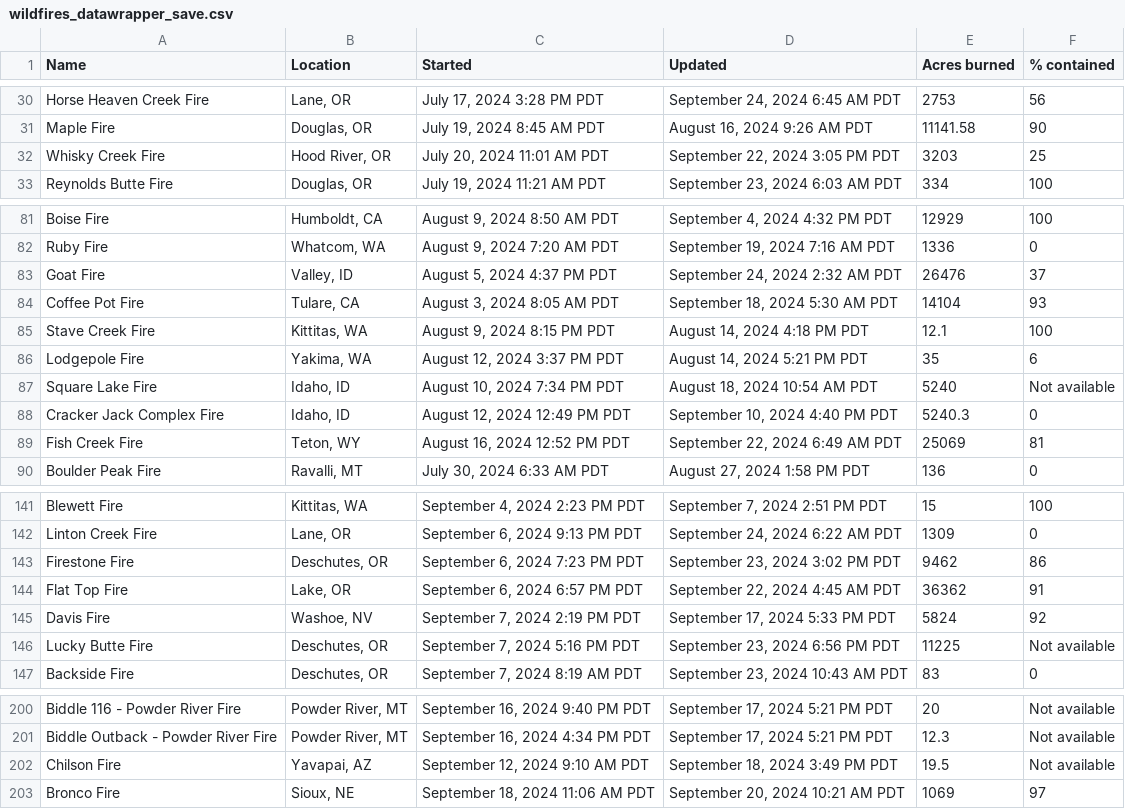
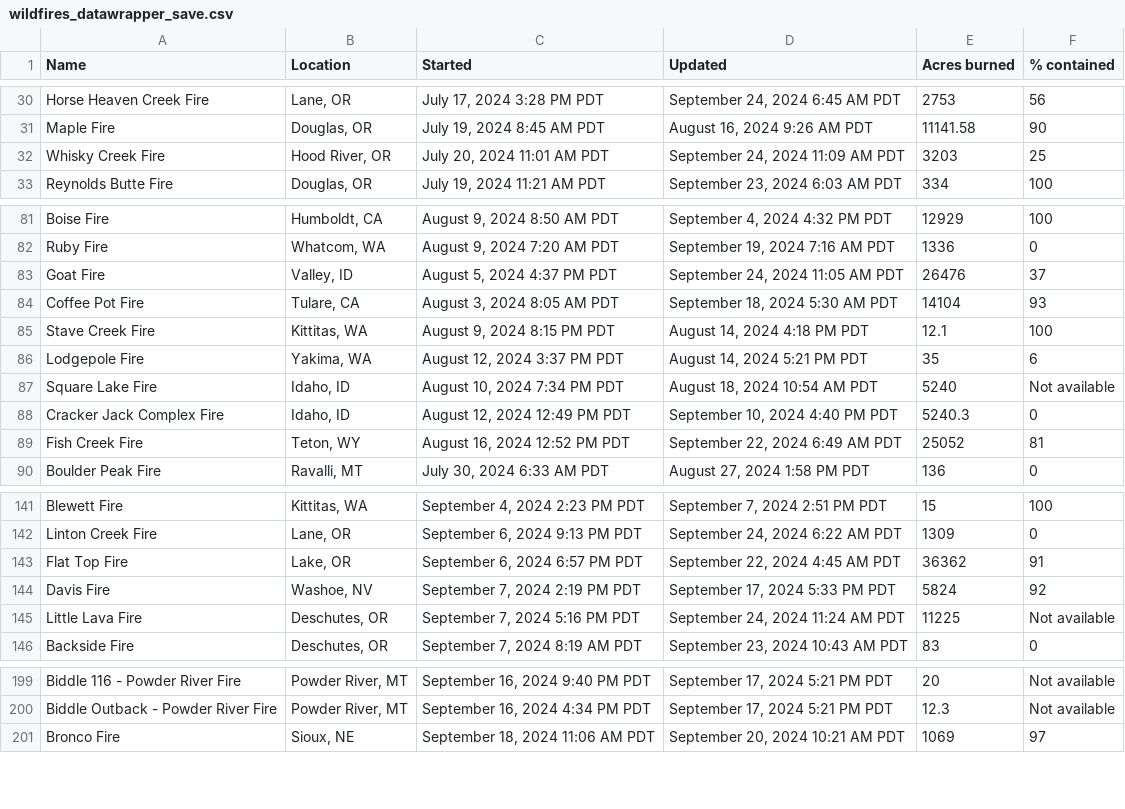
Before and after one commit to cbs-news-data/wildfire_watch, a CSV file: data/wildfires_datawrapper_save.csv, drawn as a sheet; only a part is shown, gaps mark what is left out; the diff covers the shown part only.

```diff
--- a/data/wildfires_datawrapper_save.csv
+++ b/data/wildfires_datawrapper_save.csv
@@ -31,3 +31,3 @@ Horse Heaven Creek Fire,"Lane, OR","July 17, 2024 3:28 PM PDT","September 24, 20
 Maple Fire,"Douglas, OR","July 19, 2024 8:45 AM PDT","August 16, 2024 9:26 AM PDT",11141.58,90
-Whisky Creek Fire,"Hood River, OR","July 20, 2024 11:01 AM PDT","September 22, 2024 3:05 PM PDT",3203,25
+Whisky Creek Fire,"Hood River, OR","July 20, 2024 11:01 AM PDT","September 24, 2024 11:09 AM PDT",3203,25
 Reynolds Butte Fire,"Douglas, OR","July 19, 2024 11:21 AM PDT","September 23, 2024 6:03 AM PDT",334,100
@@ -82,3 +82,3 @@ Boise Fire,"Humboldt, CA","August 9, 2024 8:50 AM PDT","September 4, 2024 4:32 P
 Ruby Fire,"Whatcom, WA","August 9, 2024 7:20 AM PDT","September 19, 2024 7:16 AM PDT",1336,0
-Goat Fire,"Valley, ID","August 5, 2024 4:37 PM PDT","September 24, 2024 2:32 AM PDT",26476,37
+Goat Fire,"Valley, ID","August 5, 2024 4:37 PM PDT","September 24, 2024 11:05 AM PDT",26476,37
 Coffee Pot Fire,"Tulare, CA","August 3, 2024 8:05 AM PDT","September 18, 2024 5:30 AM PDT",14104,93
@@ -88,3 +88,3 @@ Square Lake Fire,"Idaho, ID","August 10, 2024 7:34 PM PDT","August 18, 2024 10:5
 Cracker Jack Complex Fire,"Idaho, ID","August 12, 2024 12:49 PM PDT","September 10, 2024 4:40 PM PDT",5240.3,0
-Fish Creek Fire,"Teton, WY","August 16, 2024 12:52 PM PDT","September 22, 2024 6:49 AM PDT",25069,81
+Fish Creek Fire,"Teton, WY","August 16, 2024 12:52 PM PDT","September 22, 2024 6:49 AM PDT",25052,81
 Boulder Peak Fire,"Ravalli, MT","July 30, 2024 6:33 AM PDT","August 27, 2024 1:58 PM PDT",136,0
@@ -142,6 +142,5 @@ Blewett Fire,"Kittitas, WA","September 4, 2024 2:23 PM PDT","September 7, 2024 2
 Linton Creek Fire,"Lane, OR","September 6, 2024 9:13 PM PDT","September 24, 2024 6:22 AM PDT",1309,0
-Firestone Fire,"Deschutes, OR","September 6, 2024 7:23 PM PDT","September 23, 2024 3:02 PM PDT",9462,86
 Flat Top Fire,"Lake, OR","September 6, 2024 6:57 PM PDT","September 22, 2024 4:45 AM PDT",36362,91
 Davis Fire,"Washoe, NV","September 7, 2024 2:19 PM PDT","September 17, 2024 5:33 PM PDT",5824,92
-Lucky Butte Fire,"Deschutes, OR","September 7, 2024 5:16 PM PDT","September 23, 2024 6:56 PM PDT",11225,Not available
+Little Lava Fire,"Deschutes, OR","September 7, 2024 5:16 PM PDT","September 24, 2024 11:24 AM PDT",11225,Not available
 Backside Fire,"Deschutes, OR","September 7, 2024 8:19 AM PDT","September 23, 2024 10:43 AM PDT",83,0
@@ -201,3 +200,2 @@ Biddle 116 - Powder River Fire,"Powder River, MT","September 16, 2024 9:40 PM PD
 Biddle Outback - Powder River Fire,"Powder River, MT","September 16, 2024 4:34 PM PDT","September 17, 2024 5:21 PM PDT",12.3,Not available
-Chilson Fire,"Yavapai, AZ","September 12, 2024 9:10 AM PDT","September 18, 2024 3:49 PM PDT",19.5,Not available
 Bronco Fire,"Sioux, NE","September 18, 2024 11:06 AM PDT","September 20, 2024 10:21 AM PDT",1069,97
```
Also changed, not shown: 2 edited cells elsewhere in this file, data/wildfires_save.csv, 3 other files.
